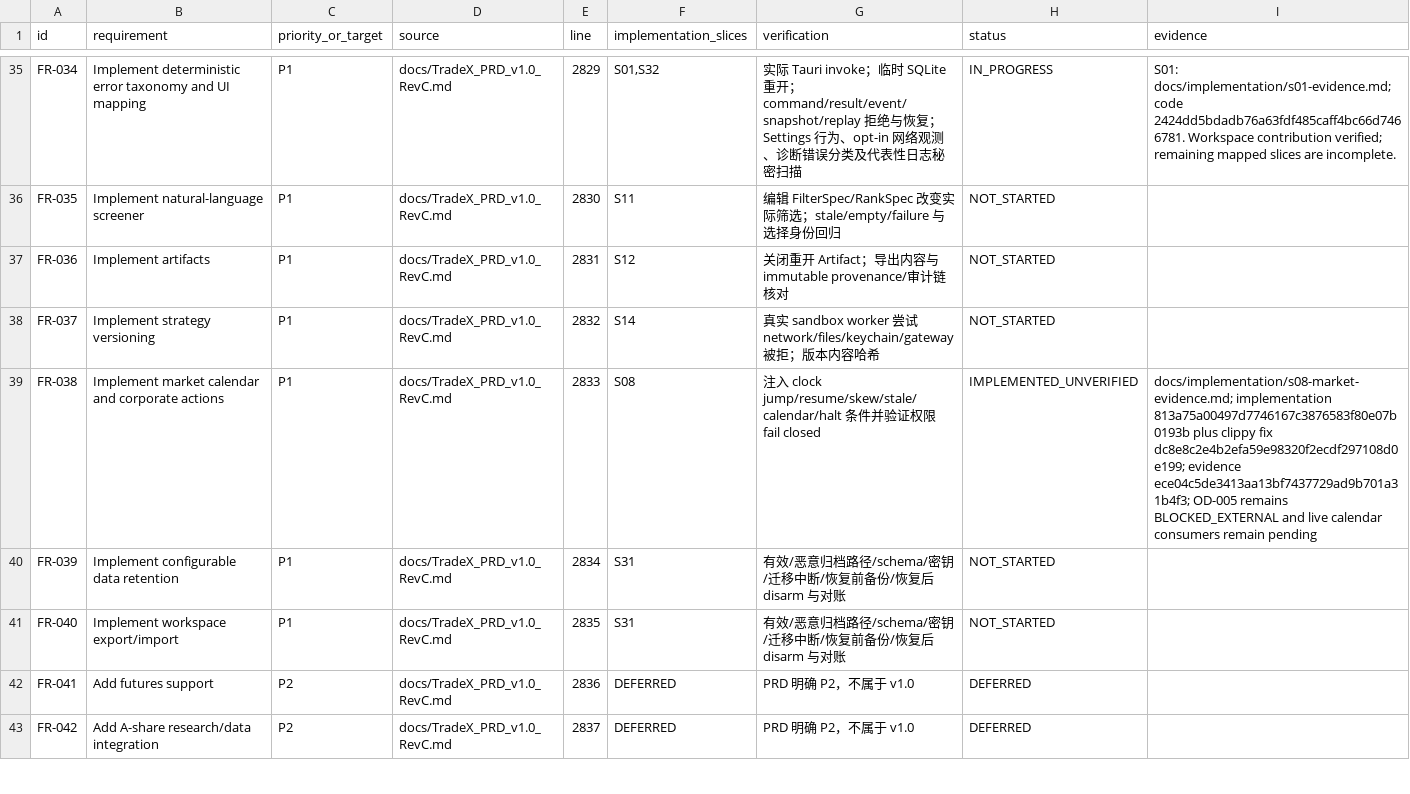
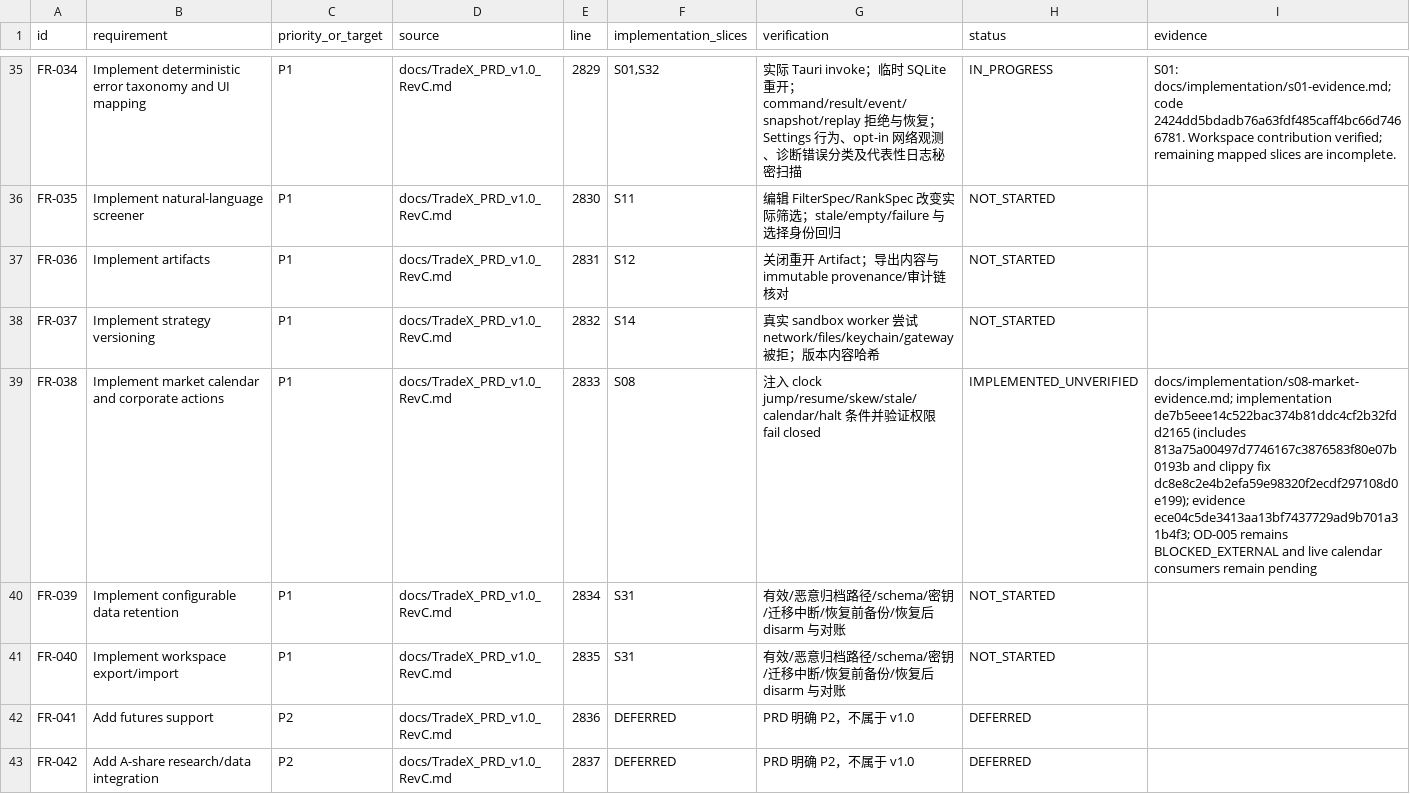
Before and after one commit to kaiqiangh/tradex, a CSV file: docs/implementation/requirements.csv, drawn as a sheet; only a part is shown, gaps mark what is left out; the diff covers the shown part only.

```diff
--- a/docs/implementation/requirements.csv
+++ b/docs/implementation/requirements.csv
@@ -38,3 +38,3 @@ FR-036,Implement artifacts,P1,docs/TradeX_PRD_v1.0_RevC.md,2831,S12,关闭重开
 FR-037,Implement strategy versioning,P1,docs/TradeX_PRD_v1.0_RevC.md,2832,S14,真实 sandbox worker 尝试 network/files/keychain/gateway 被拒；版本内容哈希,NOT_STARTED,
-FR-038,Implement market calendar and corporate actions,P1,docs/TradeX_PRD_v1.0_RevC.md,2833,S08,注入 clock jump/resume/skew/stale/calendar/halt 条件并验证权限 fail closed,IMPLEMENTED_UNVERIFIED,"docs/implementation/s08-market-evidence.md; implementation 813a75a00497d7746167c3876583f80e07b0193b plus clippy fix dc8e8c2e4b2efa59e98320f2ecdf297108d0e199; evidence ece04c5de3413aa13bf7437729ad9b701a31b4f3; OD-005 remains BLOCKED_EXTERNAL and live calendar consumers remain pending"
+FR-038,Implement market calendar and corporate actions,P1,docs/TradeX_PRD_v1.0_RevC.md,2833,S08,注入 clock jump/resume/skew/stale/calendar/halt 条件并验证权限 fail closed,IMPLEMENTED_UNVERIFIED,"docs/implementation/s08-market-evidence.md; implementation de7b5eee14c522bac374b81ddc4cf2b32fdd2165 (includes 813a75a00497d7746167c3876583f80e07b0193b and clippy fix dc8e8c2e4b2efa59e98320f2ecdf297108d0e199); evidence ece04c5de3413aa13bf7437729ad9b701a31b4f3; OD-005 remains BLOCKED_EXTERNAL and live calendar consumers remain pending"
 FR-039,Implement configurable data retention,P1,docs/TradeX_PRD_v1.0_RevC.md,2834,S31,有效/恶意归档路径/schema/密钥/迁移中断/恢复前备份/恢复后 disarm 与对账,NOT_STARTED,
```
Also changed, not shown: 2 edited cells elsewhere in this file, docs/implementation/surfaces.csv, 3 other files.
